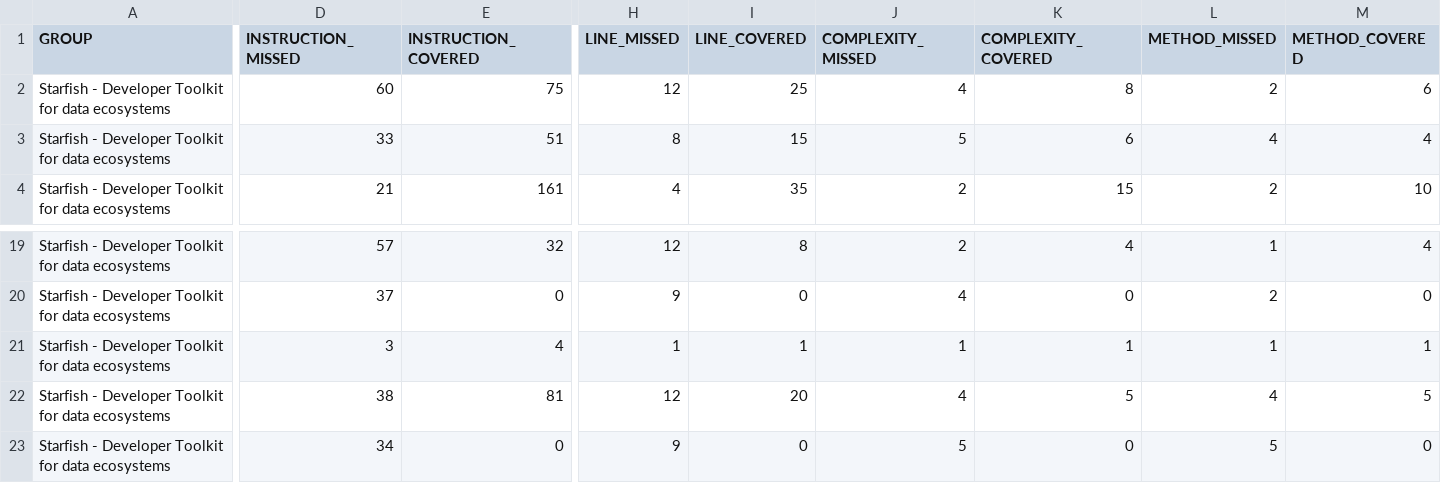
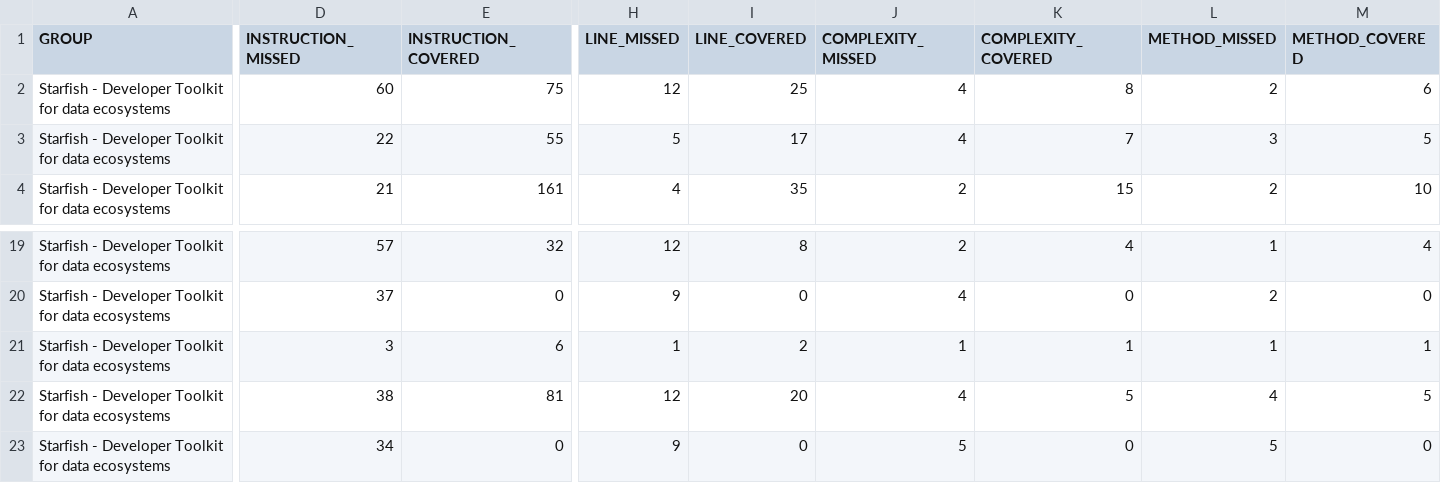
Before and after one commit to AyushVerma2/starfish-java, a CSV file: jacoco/jacoco.csv, drawn as a sheet; only a part is shown, gaps mark what is left out; the diff names each change by its address in the sheet, - before the commit and + after, or states it on an @@ line.

```diff
--- a/jacoco/jacoco.csv
+++ b/jacoco/jacoco.csv
-D3 (INSTRUCTION_MISSED): 33
+D3 (INSTRUCTION_MISSED): 22
-E3 (INSTRUCTION_COVERED): 51
+E3 (INSTRUCTION_COVERED): 55
-H3 (LINE_MISSED): 8
+H3 (LINE_MISSED): 5
-I3 (LINE_COVERED): 15
+I3 (LINE_COVERED): 17
-J3 (COMPLEXITY_MISSED): 5
+J3 (COMPLEXITY_MISSED): 4
-K3 (COMPLEXITY_COVERED): 6
+K3 (COMPLEXITY_COVERED): 7
-L3 (METHOD_MISSED): 4
+L3 (METHOD_MISSED): 3
-M3 (METHOD_COVERED): 4
+M3 (METHOD_COVERED): 5
-E21 (INSTRUCTION_COVERED): 4
+E21 (INSTRUCTION_COVERED): 6
-I21 (LINE_COVERED): 1
+I21 (LINE_COVERED): 2
```
Also changed, not shown: 14 other files.
